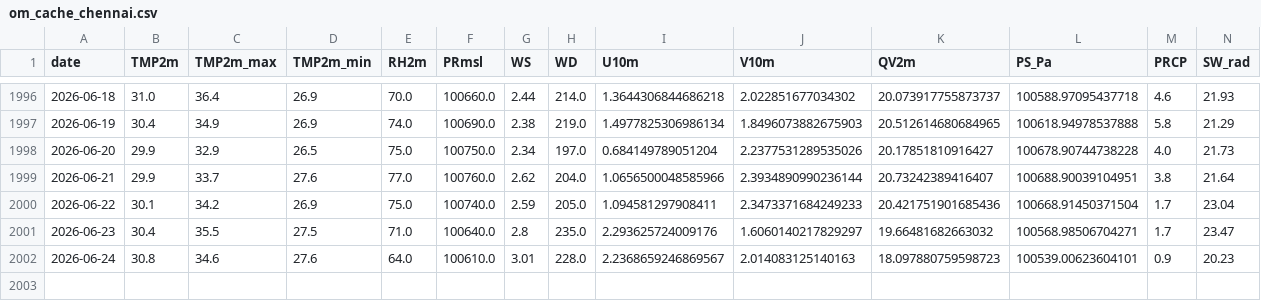
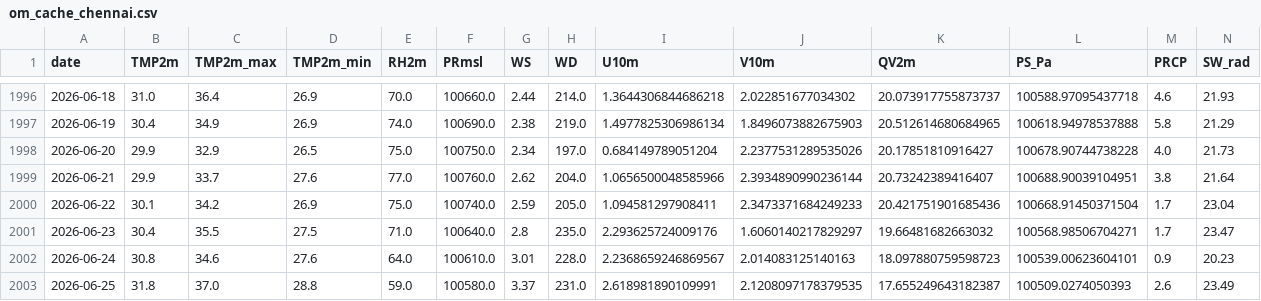
Before and after one commit to souravk03/openmeteo-live-forecast, a CSV file: data/om/Chennai/om_cache_chennai.csv, drawn as a sheet; only a part is shown, gaps mark what is left out; the diff names each change by its address in the sheet, - before the commit and + after, or states it on an @@ line.

Commit message:
[Chennai] om_cache_chennai.csv 2026-06-25

```diff
--- a/data/om/Chennai/om_cache_chennai.csv
+++ b/data/om/Chennai/om_cache_chennai.csv
+row 2003: 2026-06-25 | 31.8 | 37.0 | 28.8 | 59.0 | 100580.0 | 3.37 | 231.0 | 2.618981890109991 | 2.1208097178379535 | 17.655249643182387 | 100509.0274050393 | 2.6 | 23.49
```
